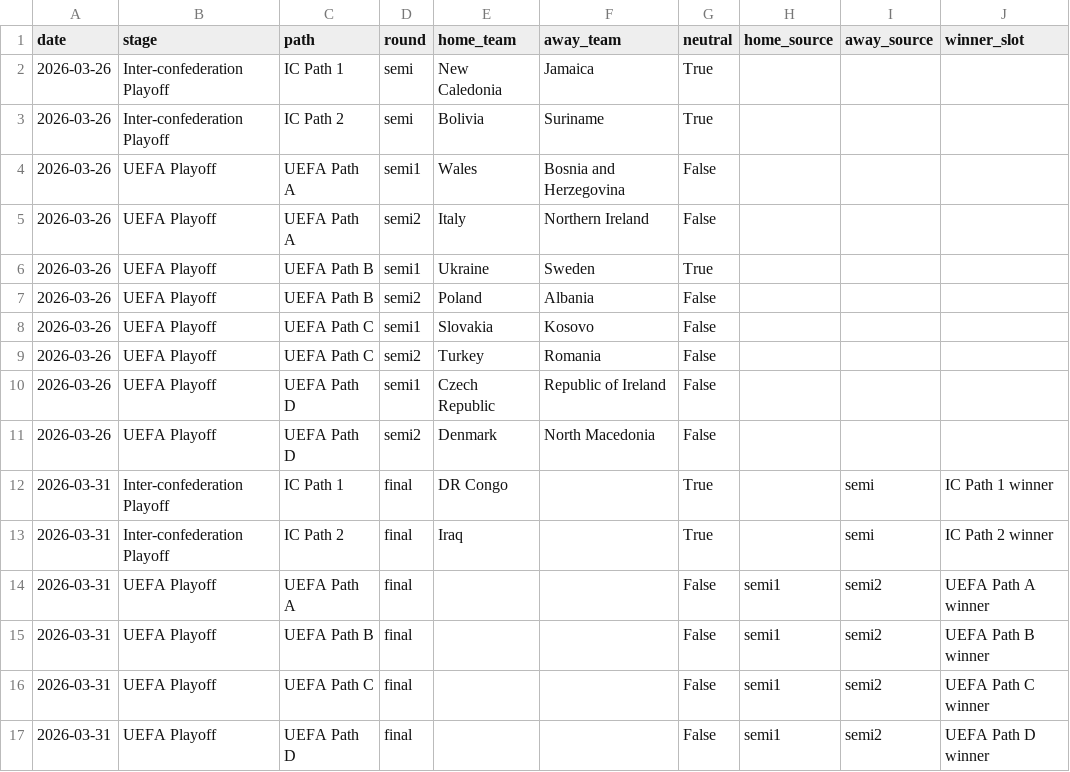
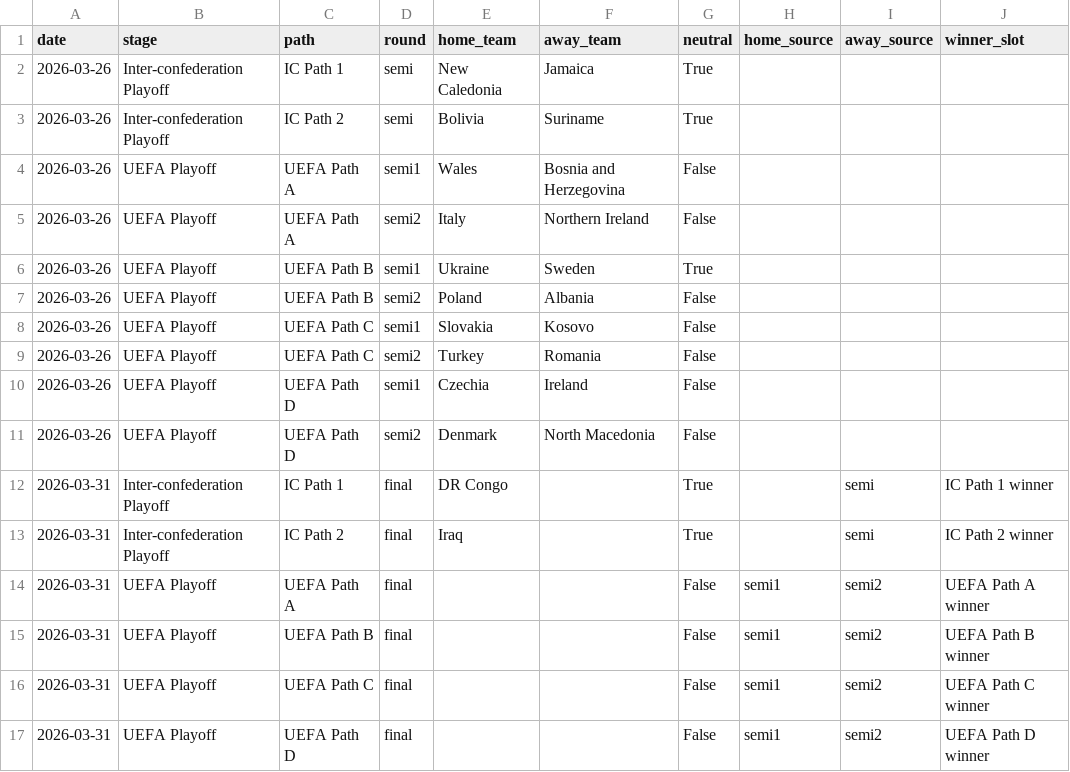
Before and after one commit to rwarneke/football_model, a CSV file: reference_data/world_cup_2026_remaining_qualifiers.csv, drawn as a sheet.

```diff
--- a/reference_data/world_cup_2026_remaining_qualifiers.csv
+++ b/reference_data/world_cup_2026_remaining_qualifiers.csv
@@ -9,3 +9,3 @@ date,stage,path,round,home_team,away_team,neutral,home_source,away_source,winner
 2026-03-26,UEFA Playoff,UEFA Path C,semi2,Turkey,Romania,False,,,
-2026-03-26,UEFA Playoff,UEFA Path D,semi1,Czech Republic,Republic of Ireland,False,,,
+2026-03-26,UEFA Playoff,UEFA Path D,semi1,Czechia,Ireland,False,,,
 2026-03-26,UEFA Playoff,UEFA Path D,semi2,Denmark,North Macedonia,False,,,
```
Also changed, not shown: reference_data/world_cup_2026_group_matches.csv, 2 other files.
